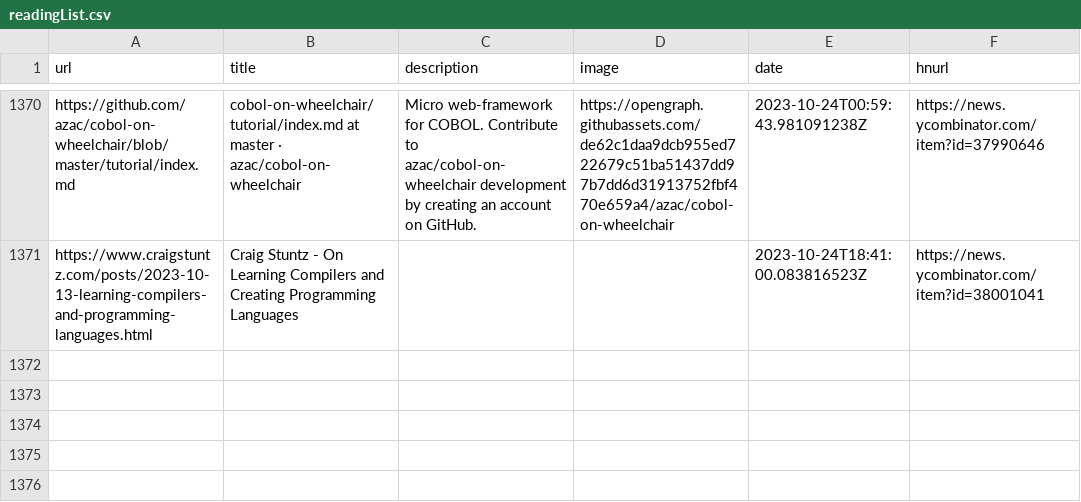
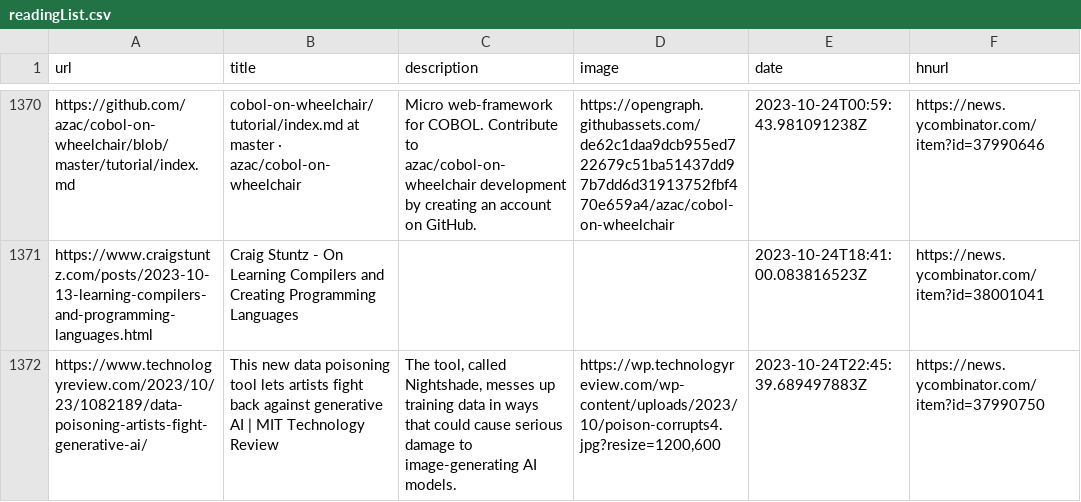
Before and after one commit to zanshin/readingList, a CSV file: readingList.csv, drawn as a sheet; only a part is shown, gaps mark what is left out.

Commit message:
Automated reading list update on Tue Oct 24 22:45:39 UTC 2023

```diff
--- a/readingList.csv
+++ b/readingList.csv
@@ -1371 +1371,2 @@ https://github.com/azac/cobol-on-wheelchair/blob/master/tutorial/index.md,cobol-
 https://www.craigstuntz.com/posts/2023-10-13-learning-compilers-and-programming-languages.html,Craig Stuntz - On Learning Compilers and Creating Programming Languages,,,2023-10-24T18:41:00.083816523Z,https://news.ycombinator.com/item?id=38001041
+https://www.technologyreview.com/2023/10/23/1082189/data-poisoning-artists-fight-generative-ai/,This new data poisoning tool lets artists fight back against generative AI | MIT Technology Review,"The tool, called Nightshade, messes up training data in ways that could cause serious damage to image-generating AI models. ","https://wp.technologyreview.com/wp-content/uploads/2023/10/poison-corrupts4.jpg?resize=1200,600",2023-10-24T22:45:39.689497883Z,https://news.ycombinator.com/item?id=37990750
```
